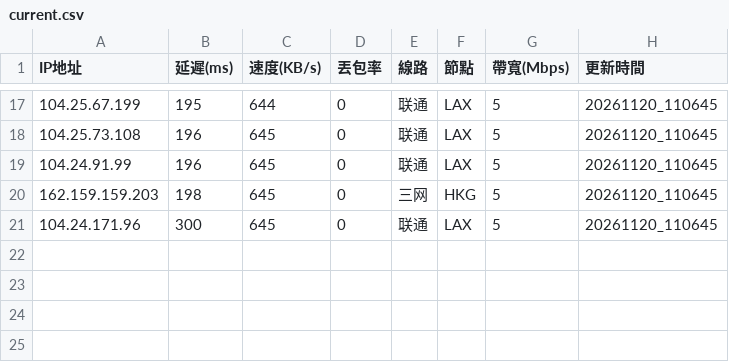
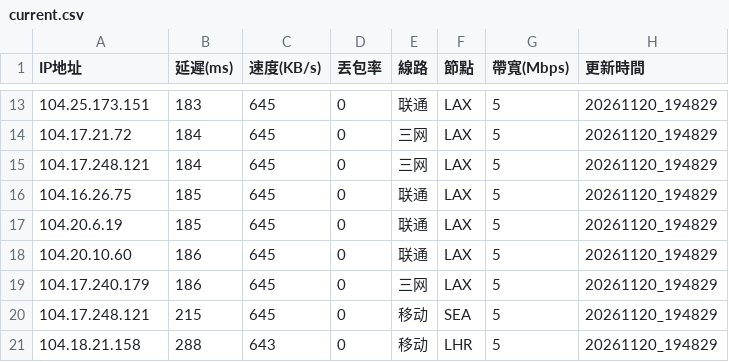
Before and after one commit to ssroom/ydltdx, a CSV file: data/current.csv, drawn as a sheet; only a part is shown, gaps mark what is left out; the diff covers the shown part only.

```diff
--- a/data/current.csv
+++ b/data/current.csv
@@ -17,5 +13,9 @@
-104.25.67.199,195,644,0,联通,LAX,5,20261120_110645
-104.25.73.108,196,645,0,联通,LAX,5,20261120_110645
-104.24.91.99,196,645,0,联通,LAX,5,20261120_110645
-162.159.159.203,198,645,0,三网,HKG,5,20261120_110645
-104.24.171.96,300,645,0,联通,LAX,5,20261120_110645
+104.25.173.151,183,645,0,联通,LAX,5,20261120_194829
+104.17.21.72,184,645,0,三网,LAX,5,20261120_194829
+104.17.248.121,184,645,0,三网,LAX,5,20261120_194829
+104.16.26.75,185,645,0,联通,LAX,5,20261120_194829
+104.20.6.19,185,645,0,联通,LAX,5,20261120_194829
+104.20.10.60,186,645,0,联通,LAX,5,20261120_194829
+104.17.240.179,186,645,0,三网,LAX,5,20261120_194829
+104.17.248.121,215,645,0,移动,SEA,5,20261120_194829
+104.18.21.158,288,643,0,移动,LHR,5,20261120_194829
```
Also changed, not shown: 2 added rows, 6 removed rows and 29 edited cells elsewhere in this file, 7 other files.
